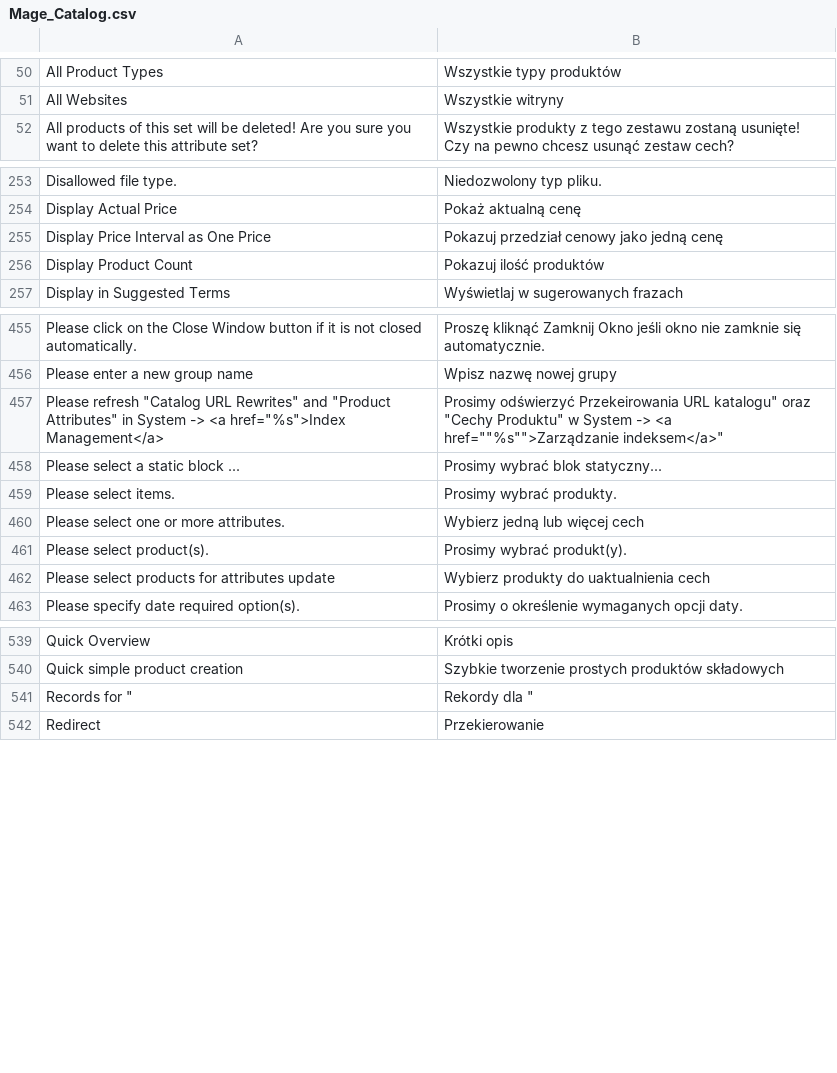
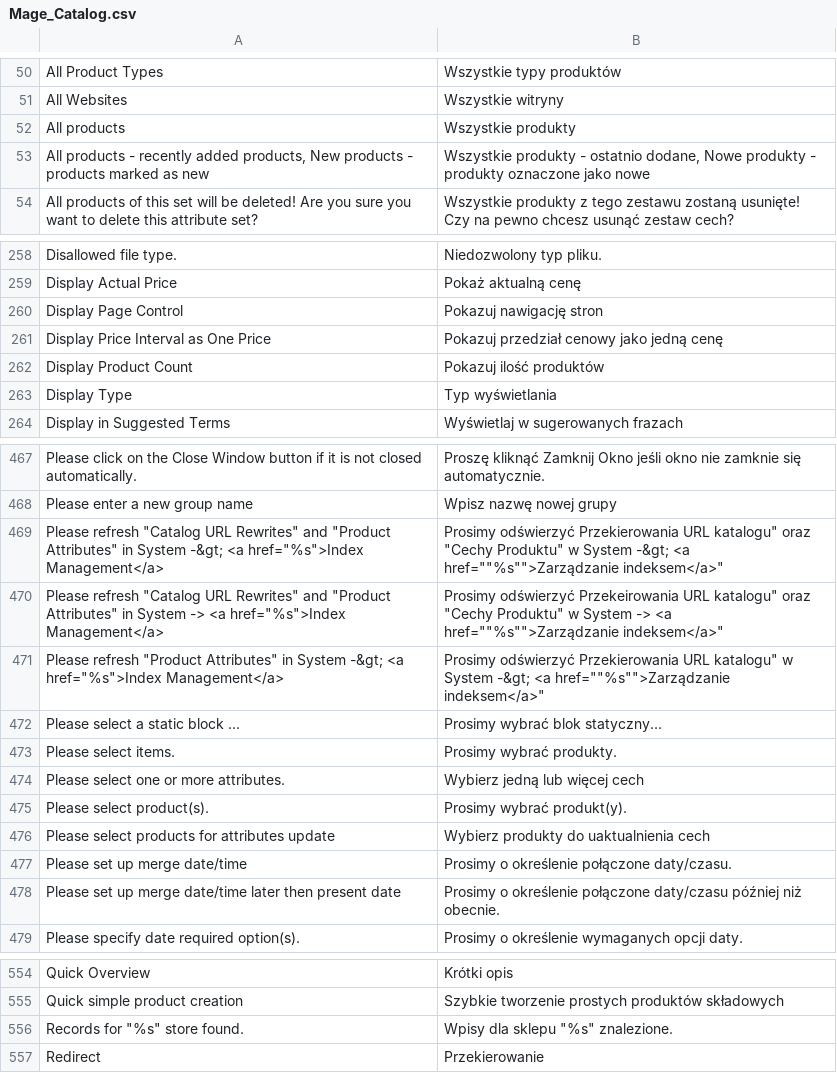
Before and after one commit to SnowdogApps/Magento-Translation-pl_PL, a CSV file: pl_PL/Mage_Catalog.csv, drawn as a sheet; only a part is shown, gaps mark what is left out; removed rows and columns are numbered as before the commit, all else as after; the diff covers the shown part only; the diff names each change by its address in the sheet, - before the commit and + after, or states it on an @@ line.

```diff
--- a/pl_PL/Mage_Catalog.csv
+++ b/pl_PL/Mage_Catalog.csv
+row 52: All products | Wszystkie produkty
+row 53: All products - recently added products, New products - products marked as new | Wszystkie produkty - ostatnio dodane, Nowe produkty - produkty oznaczone jako nowe
+row 260: Display Page Control | Pokazuj nawigację stron
+row 263: Display Type | Typ wyświetlania
+row 469: Please refresh "Catalog URL Rewrites" and "Product Attributes" in System -&gt; <a href="%s">Index Management</a> | Prosimy odświerzyć Przekierowania URL katalogu" oraz "Cechy Produktu" w System -&gt; <a href=""%s"">Zarządzanie indeksem</a>"
+row 471: Please refresh "Product Attributes" in System -&gt; <a href="%s">Index Management</a> | Prosimy odświerzyć Przekierowania URL katalogu" w System -&gt; <a href=""%s"">Zarządzanie indeksem</a>"
+row 477: Please set up merge date/time | Prosimy o określenie połączone daty/czasu.
+row 478: Please set up merge date/time later then present date | Prosimy o określenie połączone daty/czasu później niż obecnie.
-row 541: Records for " | Rekordy dla "
+row 556: Records for "%s" store found. | Wpisy dla sklepu "%s" znalezione.
```
Also changed, not shown: 15 added rows and 3 removed rows elsewhere in this file, pl_PL/Mage_Adminhtml.csv, pl_PL/Mage_Customer.csv, 38 other files.
